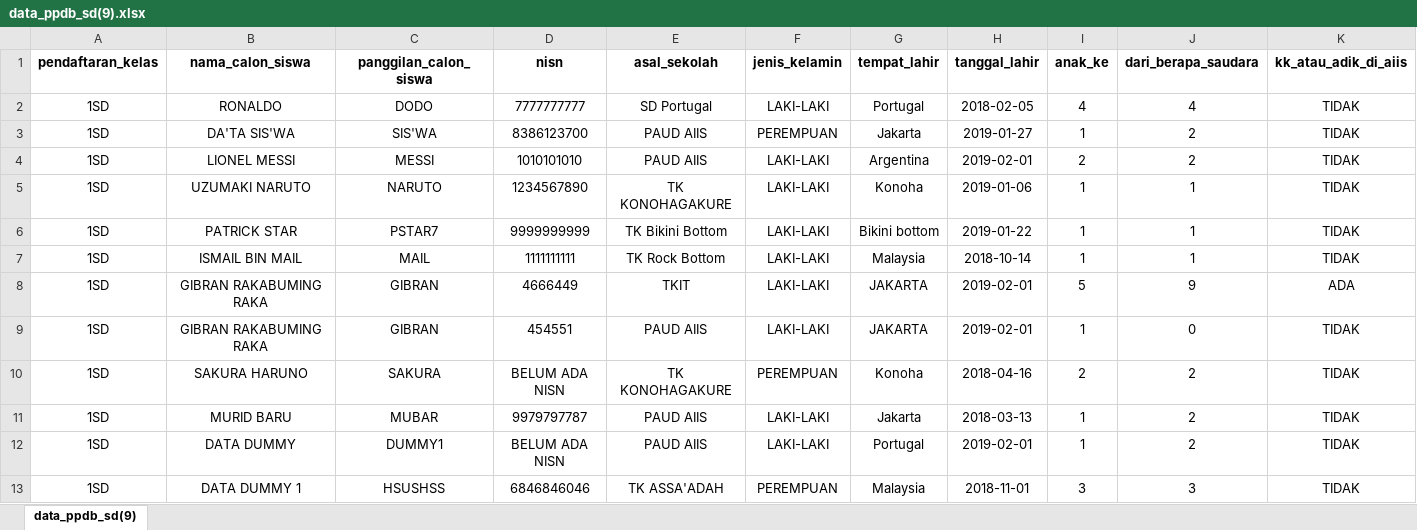
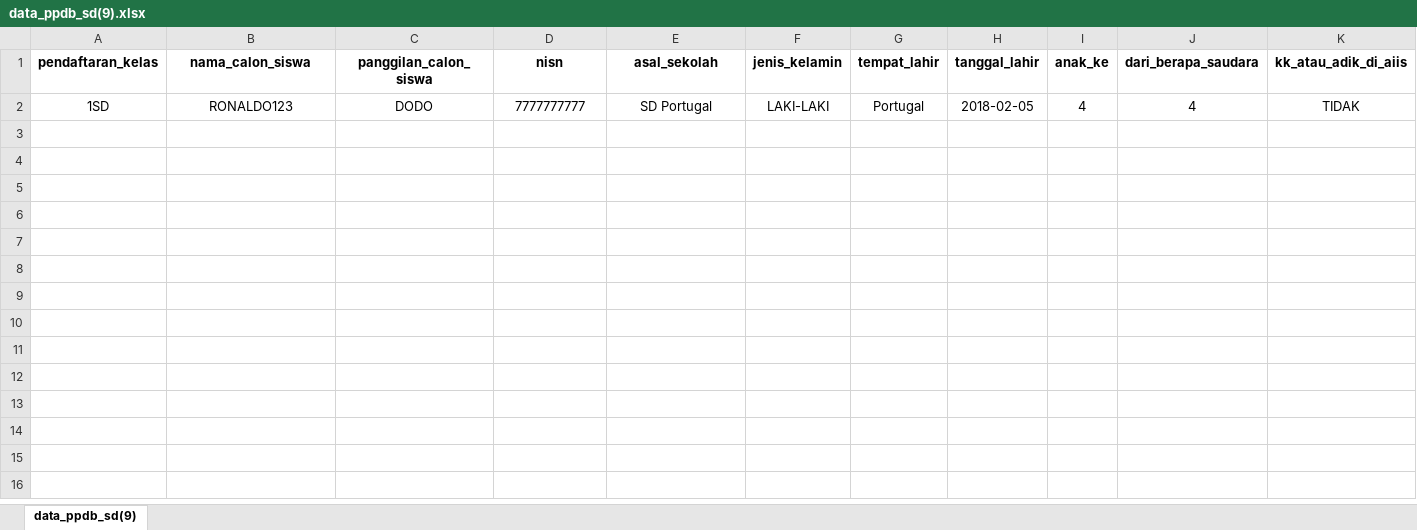
Before and after one commit to ilhamr1zki/ppdb, an Excel workbook: admin/uploads/data_ppdb_sd(9).xlsx, sheet data_ppdb_sd(9), drawn as a sheet; only a part is shown; values as stored, in another font and other column widths than the file's, no borders; rows hold the shown columns only; the diff names each change by its address in the sheet, - before the commit and + after, or states it on an @@ line.

Commit message:
update upload file

```diff
--- a/admin/uploads/data_ppdb_sd(9).xlsx (sheet data_ppdb_sd(9))
+++ b/admin/uploads/data_ppdb_sd(9).xlsx (sheet data_ppdb_sd(9))
-B2 (nama_calon_siswa): RONALDO
+B2 (nama_calon_siswa): RONALDO123
-row 3: 1SD | DA'TA SIS'WA | SIS'WA | 8386123700 | PAUD AIIS | PEREMPUAN | Jakarta | 2019-01-27 | 1 | 2 | TIDAK
-row 4: 1SD | LIONEL MESSI | MESSI | 1010101010 | PAUD AIIS | LAKI-LAKI | Argentina | 2019-02-01 | 2 | 2 | TIDAK
-row 5: 1SD | UZUMAKI NARUTO | NARUTO | 1234567890 | TK KONOHAGAKURE | LAKI-LAKI | Konoha | 2019-01-06 | 1 | 1 | TIDAK
-row 6: 1SD | PATRICK STAR | PSTAR7 | 9999999999 | TK Bikini Bottom | LAKI-LAKI | Bikini bottom | 2019-01-22 | 1 | 1 | TIDAK
-row 7: 1SD | ISMAIL BIN MAIL | MAIL | 1111111111 | TK Rock Bottom | LAKI-LAKI | Malaysia | 2018-10-14 | 1 | 1 | TIDAK
-row 8: 1SD | GIBRAN RAKABUMING RAKA | GIBRAN | 4666449 | TKIT | LAKI-LAKI | JAKARTA | 2019-02-01 | 5 | 9 | ADA
-row 9: 1SD | GIBRAN RAKABUMING RAKA | GIBRAN | 454551 | PAUD AIIS | LAKI-LAKI | JAKARTA | 2019-02-01 | 1 | 0 | TIDAK
-row 10: 1SD | SAKURA HARUNO | SAKURA | BELUM ADA NISN | TK KONOHAGAKURE | PEREMPUAN | Konoha | 2018-04-16 | 2 | 2 | TIDAK
-row 11: 1SD | MURID BARU | MUBAR | 9979797787 | PAUD AIIS | LAKI-LAKI | Jakarta | 2018-03-13 | 1 | 2 | TIDAK
-row 12: 1SD | DATA DUMMY | DUMMY1 | BELUM ADA NISN | PAUD AIIS | LAKI-LAKI | Portugal | 2019-02-01 | 1 | 2 | TIDAK
-row 13: 1SD | DATA DUMMY 1 | HSUSHSS | 6846846046 | TK ASSA'ADAH | PEREMPUAN | Malaysia | 2018-11-01 | 3 | 3 | TIDAK
```
Also changed, not shown: 6 other files.
